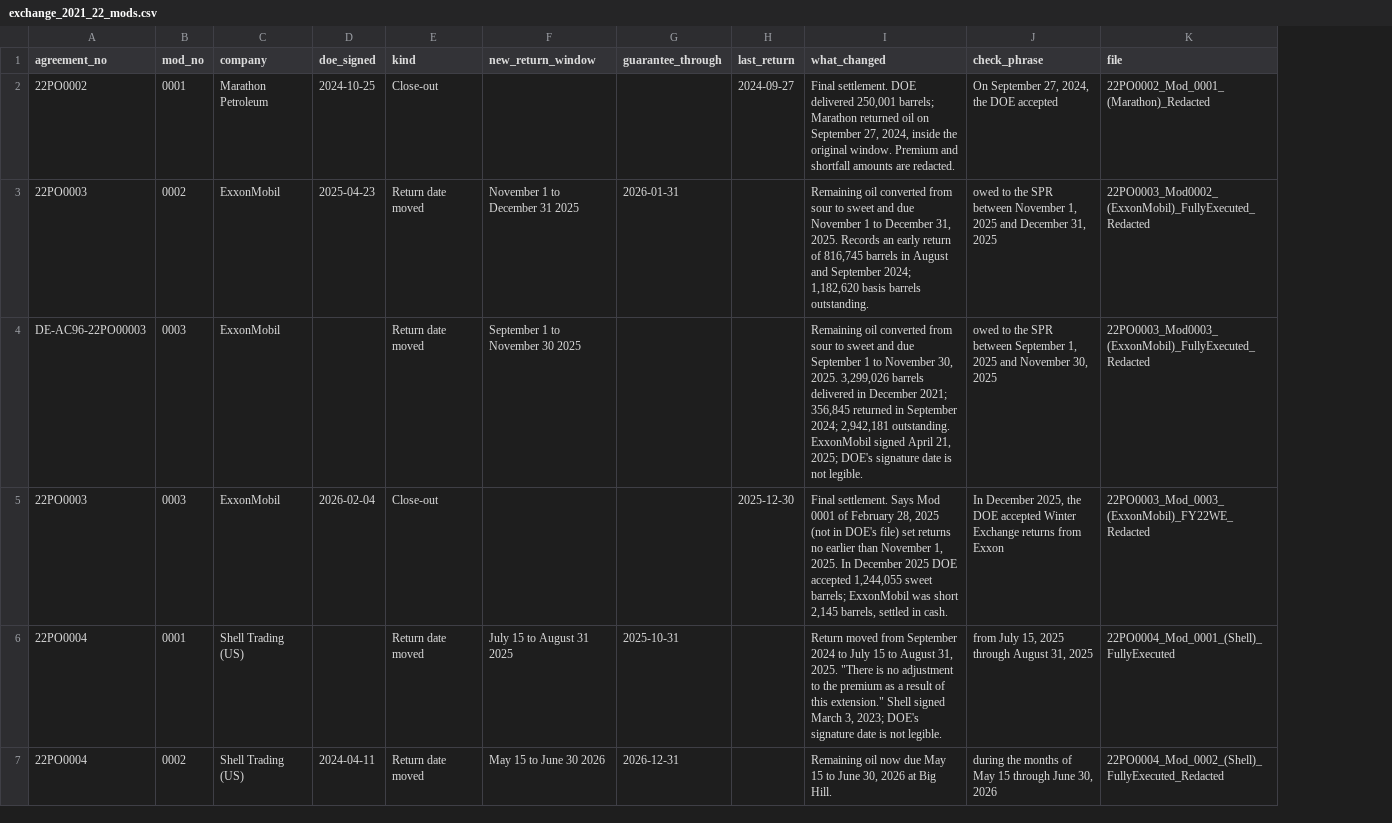
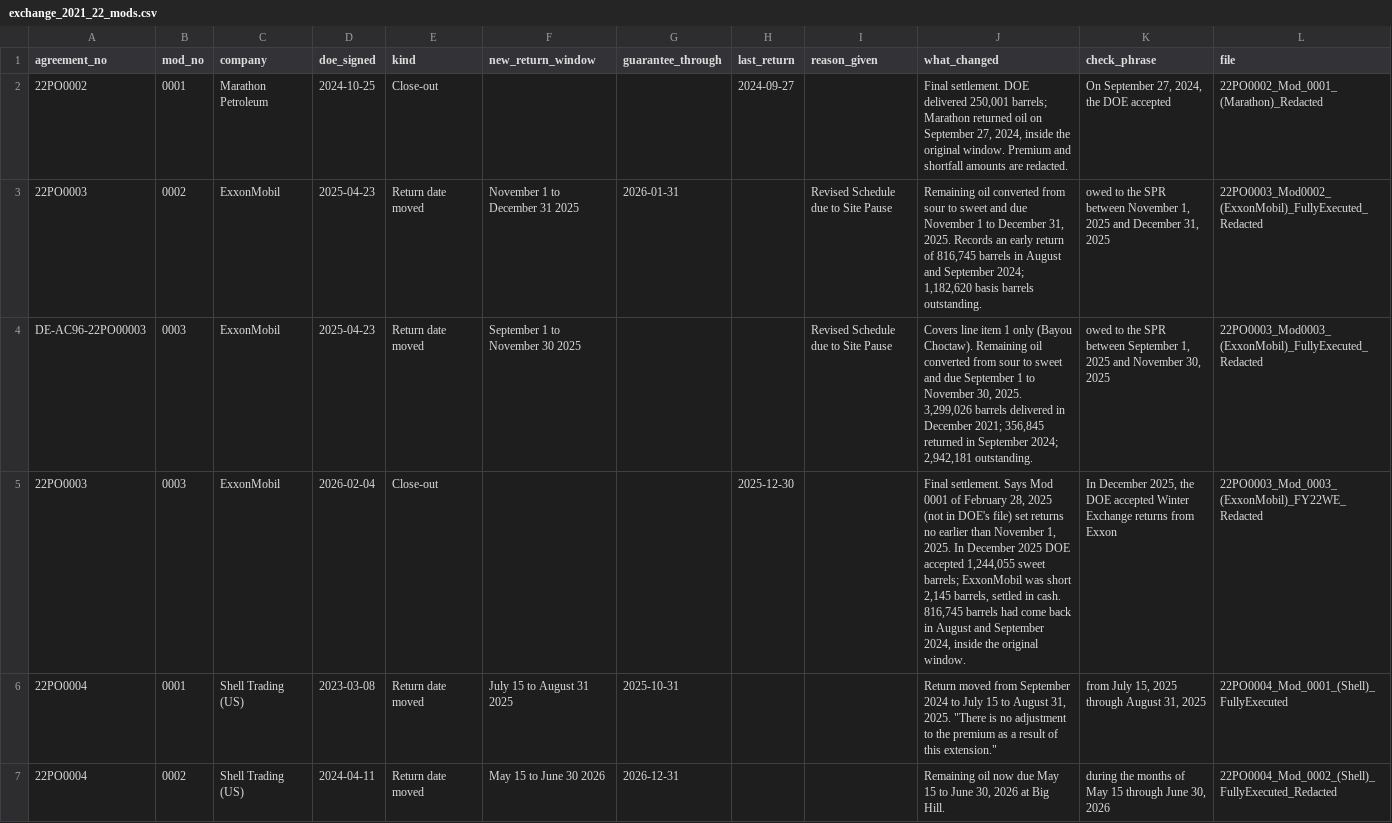
Before and after one commit to Data4ThePeople/spr-exchange, a CSV file: data/reference/exchange_2021_22_mods.csv, drawn as a sheet; only a part is shown; addresses are those after the commit; the diff covers the shown part only; the diff names each change by its address in the sheet, - before the commit and + after, or states it on an @@ line.

```diff
--- a/data/reference/exchange_2021_22_mods.csv
+++ b/data/reference/exchange_2021_22_mods.csv
+column I (reason_given), rows 3-4: Revised Schedule due to Site Pause | Revised Schedule due to Site Pause
-D4 (doe_signed): (empty)
+D4 (doe_signed): 2025-04-23
-J4 (what_changed): Remaining oil converted from sour to sweet and due September 1 to November 30, 2025. 3,299,026 barrels delivered in December 2021; 356,845 returned in September 2024; 2,942,181 outstanding. ExxonMobil signed April 21, 2025; DOE's signature date is not legible.
+J4 (what_changed): Covers line item 1 only (Bayou Choctaw). Remaining oil converted from sour to sweet and due September 1 to November 30, 2025. 3,299,026 barrels delivered in December 2021; 356,845 returned in September 2024; 2,942,181 outstanding.
-J5 (what_changed): …in cash.
+J5 (what_changed): …in cash. 816,745 barrels had come back in August and September 2024, inside the original window.
-D6 (doe_signed): (empty)
+D6 (doe_signed): 2023-03-08
-J6 (what_changed): …this extension." Shell signed March 3, 2023; DOE's signature date is not legible.
+J6 (what_changed): …this extension."
```
Also changed, not shown: 16 edited cells elsewhere in this file, data/processed/round_uptake_2026.csv, data/processed/spr_2021_22_exchange.csv, 11 other files.
